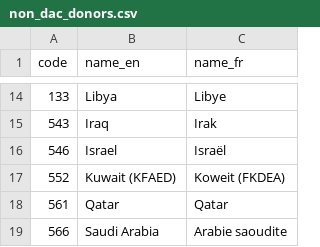
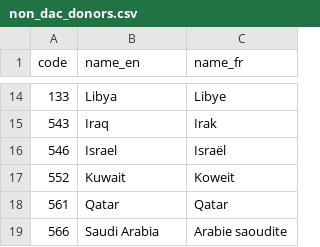
Before and after one commit to datasets/dac-and-crs-code-lists, a CSV file: data/non_dac_donors.csv, drawn as a sheet; only a part is shown, gaps mark what is left out.

Commit message:
Remove acronyms from Kuwait name
Part of the June 2018 update

```diff
--- a/data/non_dac_donors.csv
+++ b/data/non_dac_donors.csv
@@ -16,3 +16,3 @@
 "546","Israel","Israël"
-"552","Kuwait (KFAED)","Koweit (FKDEA)"
+"552","Kuwait","Koweit"
 "561","Qatar","Qatar"
```
